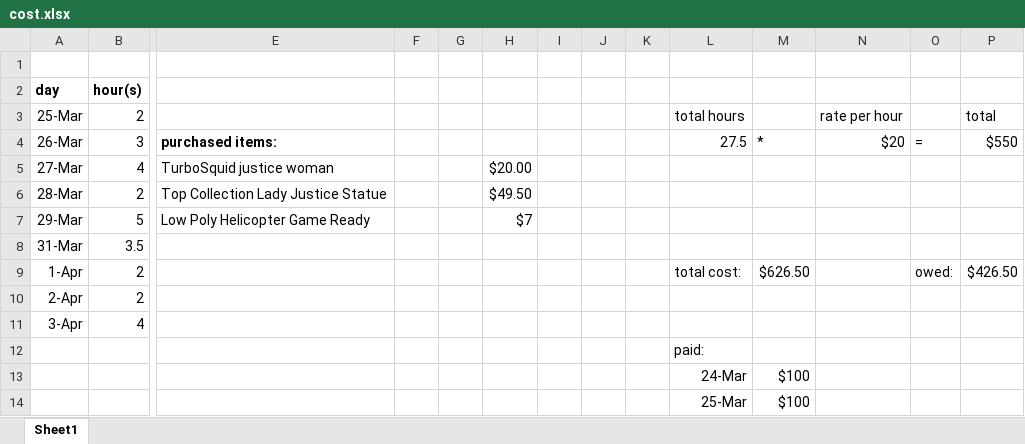
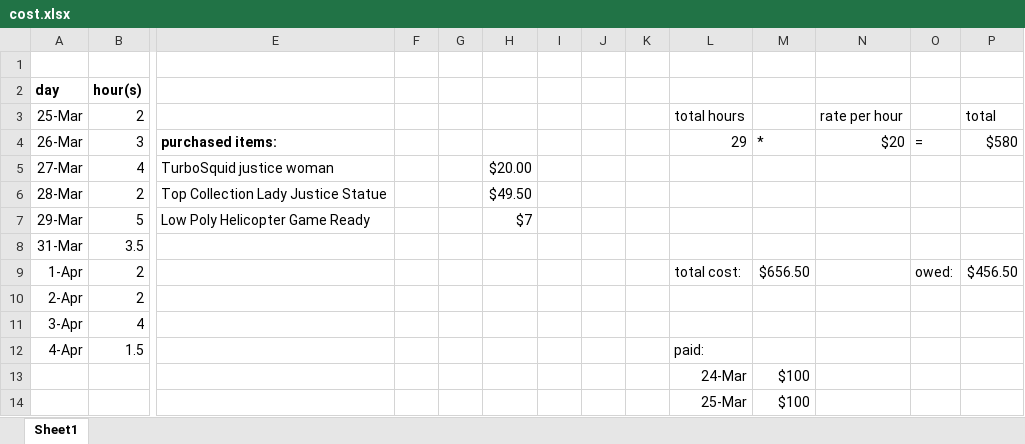
Before and after one commit to bspoutz/Lady-Justice, an Excel workbook: cost.xlsx, sheet Sheet1, drawn as a sheet; only a part is shown, gaps mark what is left out; values as stored, in another font and other column widths than the file's, no borders; removed rows and columns are numbered as before the commit, all else as after; rows hold the shown columns only; the diff names each change by its address in the sheet, - before the commit and + after, or states it on an @@ line.

```diff
--- a/cost.xlsx (sheet Sheet1)
+++ b/cost.xlsx (sheet Sheet1)
-L4: 27.5
+L4: 29
-P4: $550
+P4: $580
-M9: $626.50
+M9: $656.50
-P9: $426.50
+P9: $456.50
-row 12:  |  |  |  |  |  |  |  |  | paid:
+row 12: 4-Apr | 1.5 |  |  |  |  |  |  |  | paid:
```
Also changed, not shown: 4 other files.
